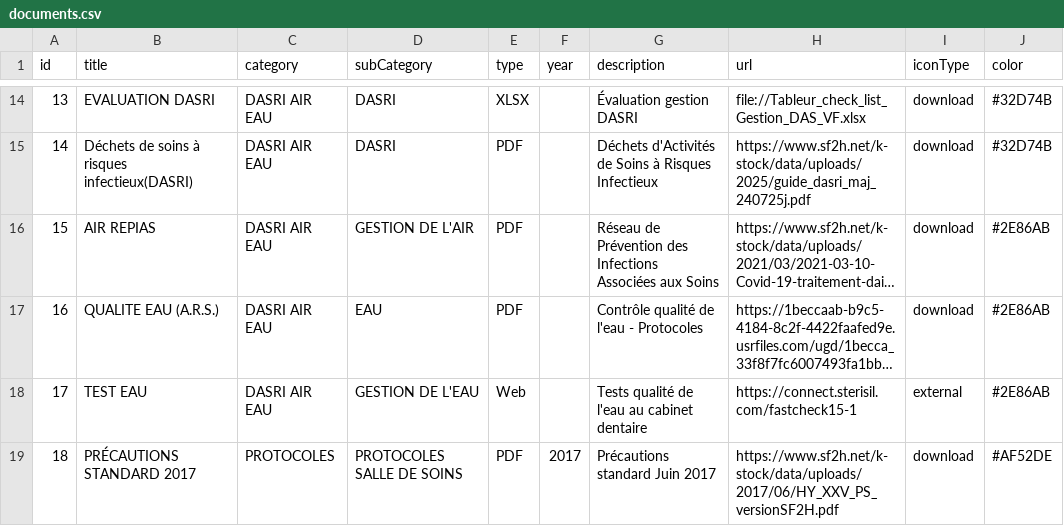
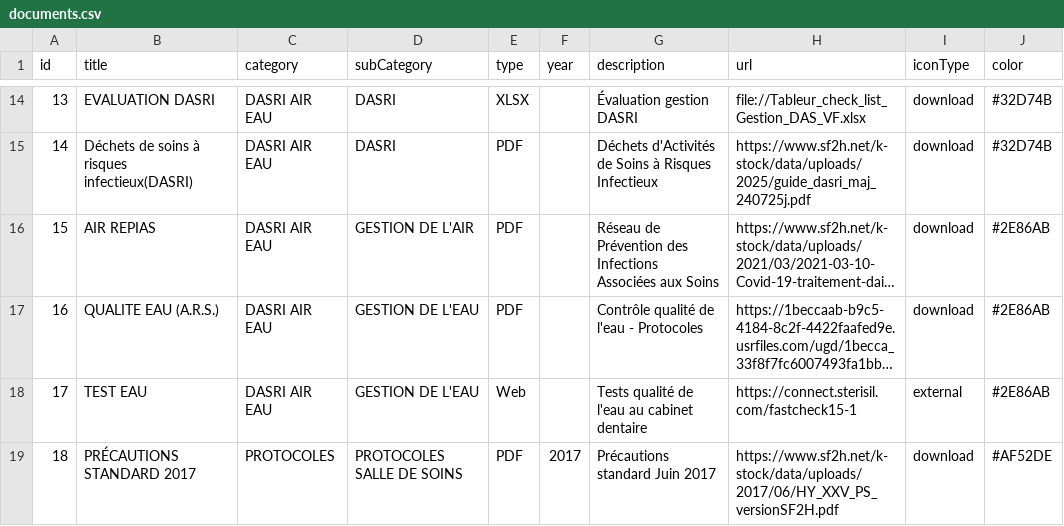
Before and after one commit to alexandreshenouda/ctapratique, a CSV file: assets/documents.csv, drawn as a sheet; only a part is shown, gaps mark what is left out; long unchanged cells end in …; the diff names each change by its address in the sheet, - before the commit and + after, or states it on an @@ line.

Commit message:
Update documents.csv

```diff
--- a/assets/documents.csv
+++ b/assets/documents.csv
-D17 (subCategory): EAU
+D17 (subCategory): GESTION DE L'EAU
```
